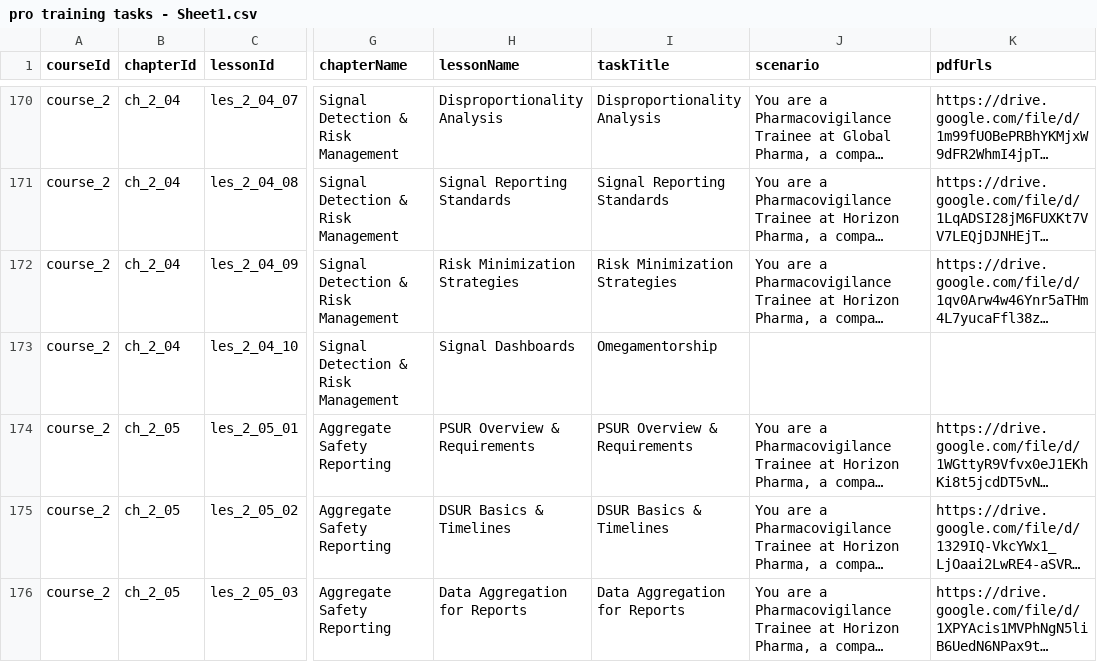
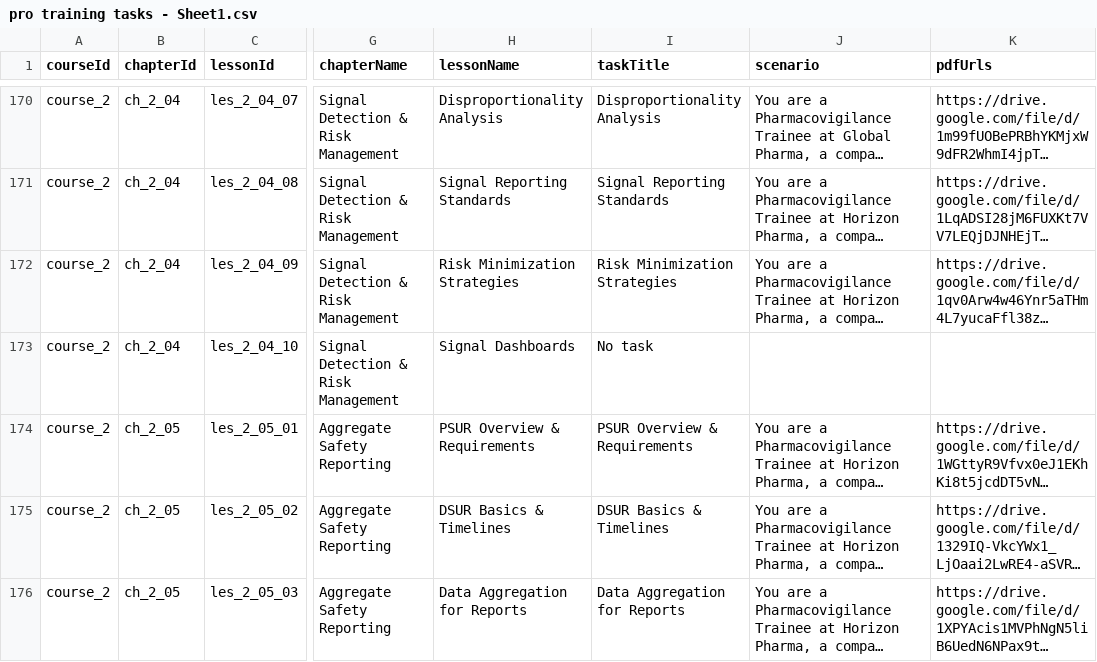
Before and after one commit to anasaran005/learnflow-zenith-56, a CSV file: coursecsv/pro training tasks - Sheet1.csv, drawn as a sheet; only a part is shown, gaps mark what is left out; long unchanged cells end in …; the diff names each change by its address in the sheet, - before the commit and + after, or states it on an @@ line.

Commit message:
Update pro training tasks - Sheet1.csv

```diff
--- a/coursecsv/pro training tasks - Sheet1.csv
+++ b/coursecsv/pro training tasks - Sheet1.csv
-I173 (taskTitle): Omegamentorship
+I173 (taskTitle): No task
```
